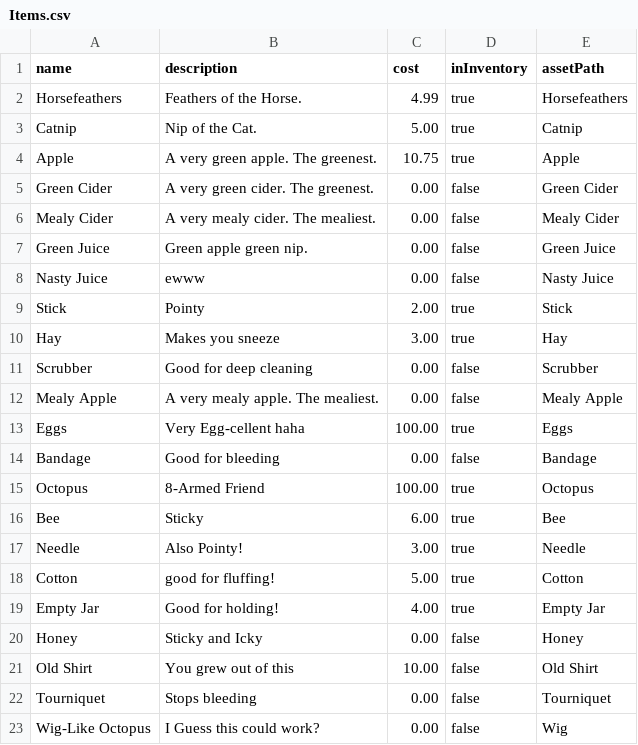
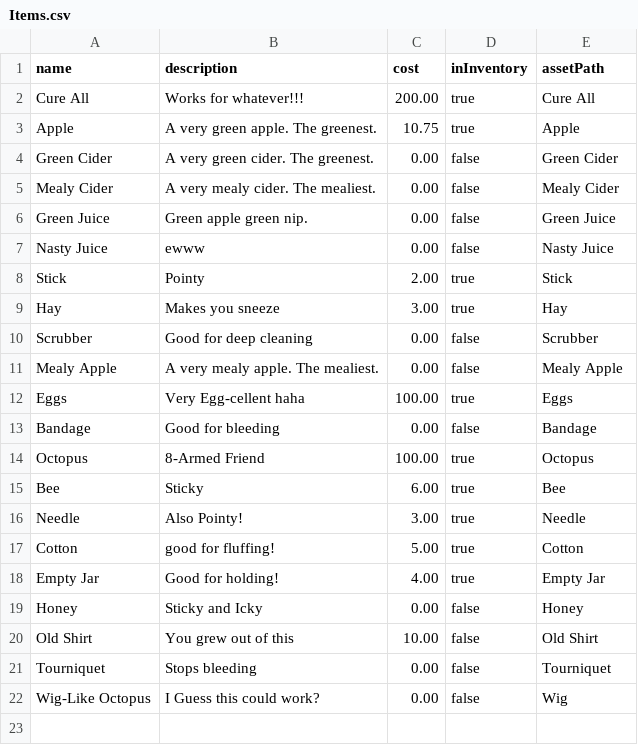
Before and after one commit to WillRIT/gdaps2_2235_team_H, a CSV file: game/MalpracticeMakesPerfect/Items.csv, drawn as a sheet.

```diff
--- a/game/MalpracticeMakesPerfect/Items.csv
+++ b/game/MalpracticeMakesPerfect/Items.csv
@@ -1,4 +1,3 @@
 name|description|cost|inInventory|assetPath
-Horsefeathers|Feathers of the Horse.|4.99|true|Horsefeathers
-Catnip|Nip of the Cat.|5.00|true|Catnip
+Cure All|Works for whatever!!!|200.00|true|Cure All
 Apple|A very green apple. The greenest.|10.75|true|Apple
```
Also changed, not shown: game/MalpracticeMakesPerfect/Recipes.csv, game/MalpracticeMakesPerfect/scenarios.csv, 6 other files.
